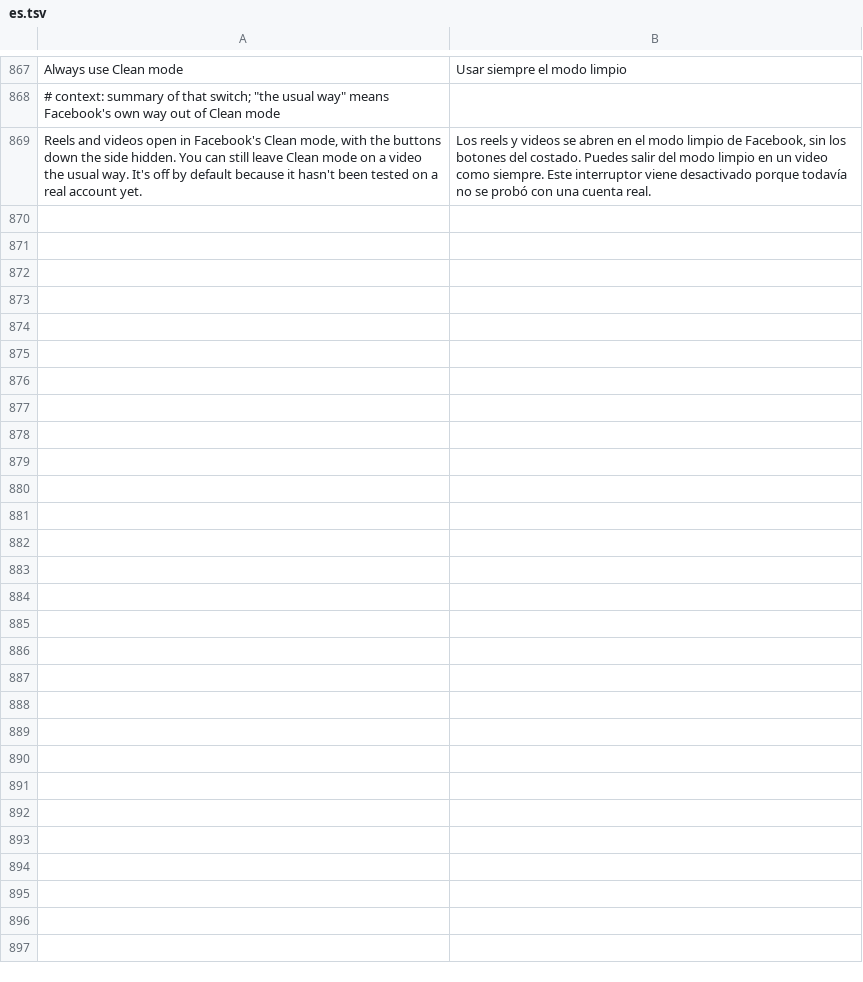
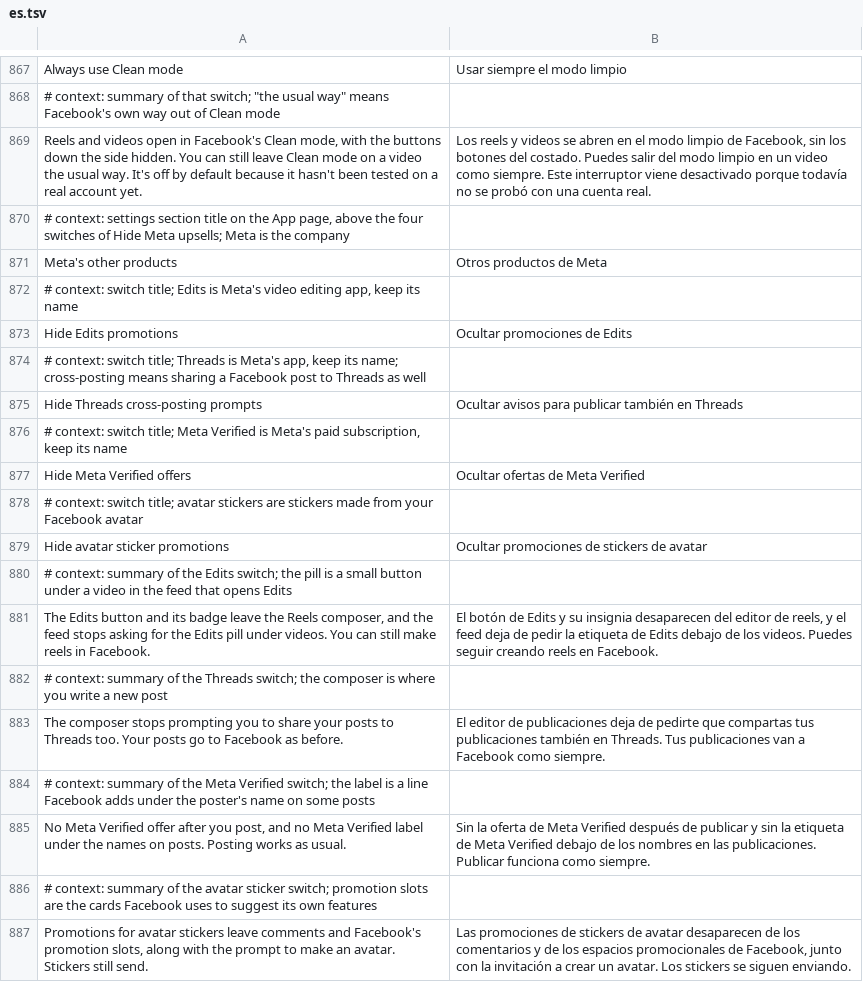
Before and after one commit to SA-SUJON/HushFacebook, a TSV file: extensions/shared/library/src/main/l10n/es.tsv, drawn as a sheet; only a part is shown, gaps mark what is left out; the diff names each change by its address in the sheet, - before the commit and + after, or states it on an @@ line.

Commit message:
feat(misc): switches to hide meta's upsells outside the menu
Hide Menu promotions only covers the Menu, while the same products are
pushed in the Reels composer, the feed, after posting and in comments.
Edits, Threads cross-posting, Meta Verified and avatar stickers each get
a switch, all off until turned on, with every anchor a kept name or a
literal found on 577, 580 and 581.

```diff
--- a/extensions/shared/library/src/main/l10n/es.tsv
+++ b/extensions/shared/library/src/main/l10n/es.tsv
+row 870: # context: settings section title on the App page, above the four switches of Hide Meta upsells; Meta is the company
+row 871: Meta's other products | Otros productos de Meta
+row 872: # context: switch title; Edits is Meta's video editing app, keep its name
+row 873: Hide Edits promotions | Ocultar promociones de Edits
+row 874: # context: switch title; Threads is Meta's app, keep its name; cross-posting means sharing a Facebook post to Threads as well
+row 875: Hide Threads cross-posting prompts | Ocultar avisos para publicar también en Threads
+row 876: # context: switch title; Meta Verified is Meta's paid subscription, keep its name
+row 877: Hide Meta Verified offers | Ocultar ofertas de Meta Verified
+row 878: # context: switch title; avatar stickers are stickers made from your Facebook avatar
+row 879: Hide avatar sticker promotions | Ocultar promociones de stickers de avatar
+row 880: # context: summary of the Edits switch; the pill is a small button under a video in the feed that opens Edits
+row 881: The Edits button and its badge leave the Reels composer, and the feed stops asking for the Edits pill under videos. You can still make reels in Facebook. | El botón de Edits y su insignia desaparecen del editor de reels, y el feed deja de pedir la etiqueta de Edits debajo de los videos. Puedes seguir creando reels en Facebook.
+row 882: # context: summary of the Threads switch; the composer is where you write a new post
+row 883: The composer stops prompting you to share your posts to Threads too. Your posts go to Facebook as before. | El editor de publicaciones deja de pedirte que compartas tus publicaciones también en Threads. Tus publicaciones van a Facebook como siempre.
+row 884: # context: summary of the Meta Verified switch; the label is a line Facebook adds under the poster's name on some posts
+row 885: No Meta Verified offer after you post, and no Meta Verified label under the names on posts. Posting works as usual. | Sin la oferta de Meta Verified después de publicar y sin la etiqueta de Meta Verified debajo de los nombres en las publicaciones. Publicar funciona como siempre.
+row 886: # context: summary of the avatar sticker switch; promotion slots are the cards Facebook uses to suggest its own features
+row 887: Promotions for avatar stickers leave comments and Facebook's promotion slots, along with the prompt to make an avatar. Stickers still send. | Las promociones de stickers de avatar desaparecen de los comentarios y de los espacios promocionales de Facebook, junto con la invitación a crear un avatar. Los stickers se siguen enviando.
```
Also changed, not shown: extensions/shared/library/src/main/l10n/de.tsv, extensions/shared/library/src/main/l10n/in.tsv, 19 other files.
